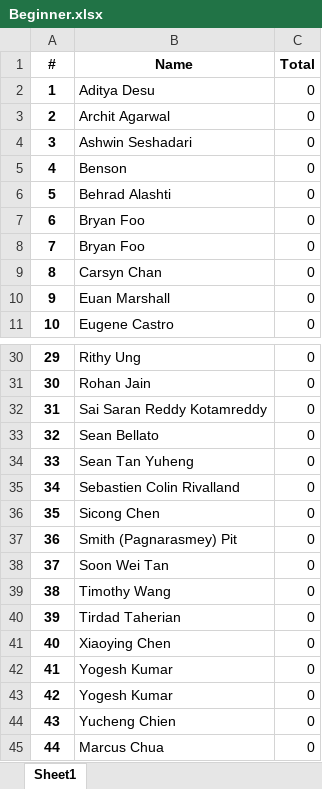
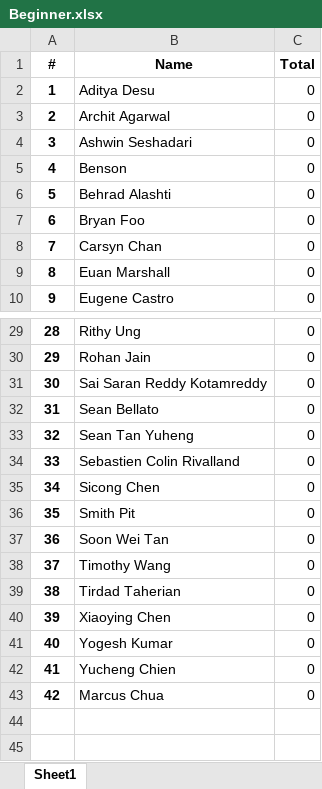
Before and after one commit to QTS-UniMelb/poker-tournament-leaderboard, an Excel workbook: public/res/leaderboards/Round 1/Beginner.xlsx, sheet Sheet1, drawn as a sheet; only a part is shown, gaps mark what is left out; values as stored, in another font and other column widths than the file's, no borders; removed rows and columns are numbered as before the commit, all else as after; the diff names each change by its address in the sheet, - before the commit and + after, or states it on an @@ line.

```diff
--- a/public/res/leaderboards/Round 1/Beginner.xlsx (sheet Sheet1)
+++ b/public/res/leaderboards/Round 1/Beginner.xlsx (sheet Sheet1)
-row 7: 6 | Bryan Foo | 0
@@ column A (#) renumbered from row 7 down @@
-B36 (Name): Smith (Pagnarasmey) Pit
+B36 (Name): Smith Pit
-row 43: 42 | Yogesh Kumar | 0
```
Also changed, not shown: public/res/leaderboards/Round 1/Advanced.xlsx, 2 other files.
